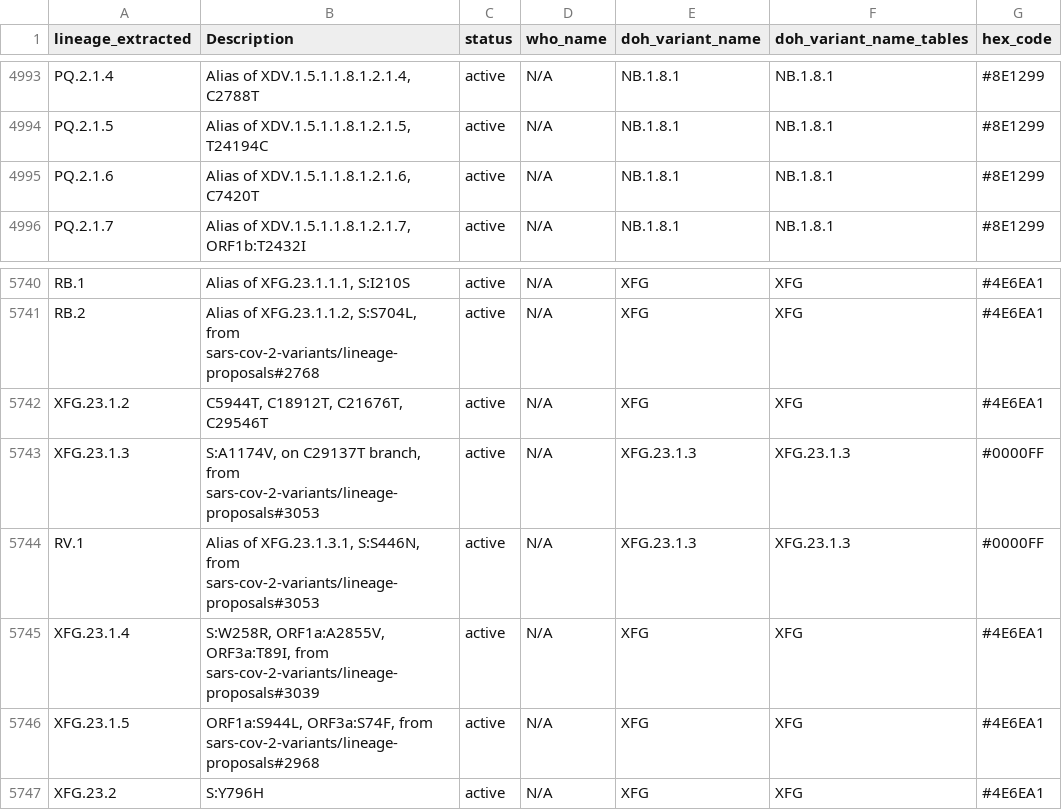
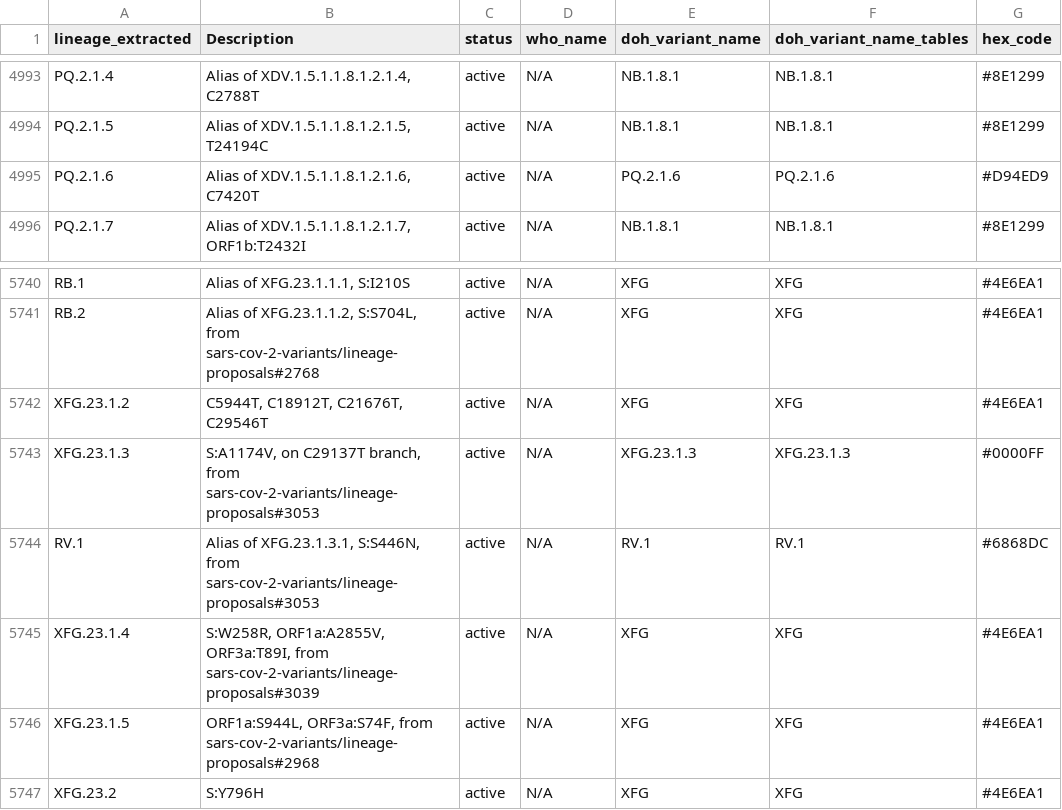
Before and after one commit to NW-PaGe/lineage_classifications, a CSV file: data/lineage_classifications.csv, drawn as a sheet; only a part is shown, gaps mark what is left out; the diff covers the shown part only.

```diff
--- a/data/lineage_classifications.csv
+++ b/data/lineage_classifications.csv
@@ -4994,3 +4994,3 @@ PQ.2.1.4,"Alias of XDV.1.5.1.1.8.1.2.1.4, C2788T",active,N/A,NB.1.8.1,NB.1.8.1,#
 PQ.2.1.5,"Alias of XDV.1.5.1.1.8.1.2.1.5, T24194C",active,N/A,NB.1.8.1,NB.1.8.1,#8E1299
-PQ.2.1.6,"Alias of XDV.1.5.1.1.8.1.2.1.6, C7420T",active,N/A,NB.1.8.1,NB.1.8.1,#8E1299
+PQ.2.1.6,"Alias of XDV.1.5.1.1.8.1.2.1.6, C7420T",active,N/A,PQ.2.1.6,PQ.2.1.6,#D94ED9
 PQ.2.1.7,"Alias of XDV.1.5.1.1.8.1.2.1.7, ORF1b:T2432I",active,N/A,NB.1.8.1,NB.1.8.1,#8E1299
@@ -5743,3 +5743,3 @@ XFG.23.1.2,"C5944T, C18912T, C21676T, C29546T",active,N/A,XFG,XFG,#4E6EA1
 XFG.23.1.3,"S:A1174V, on C29137T branch, from sars-cov-2-variants/lineage-proposals#3053",active,N/A,XFG.23.1.3,XFG.23.1.3,#0000FF
-RV.1,"Alias of XFG.23.1.3.1, S:S446N, from sars-cov-2-variants/lineage-proposals#3053",active,N/A,XFG.23.1.3,XFG.23.1.3,#0000FF
+RV.1,"Alias of XFG.23.1.3.1, S:S446N, from sars-cov-2-variants/lineage-proposals#3053",active,N/A,RV.1,RV.1,#6868DC
 XFG.23.1.4,"S:W258R, ORF1a:A2855V, ORF3a:T89I, from sars-cov-2-variants/lineage-proposals#3039",active,N/A,XFG,XFG,#4E6EA1
```
Also changed, not shown: 72 edited cells elsewhere in this file, data/ww_lineage_classifications.csv.
